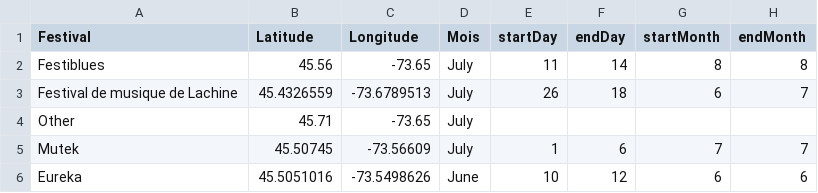
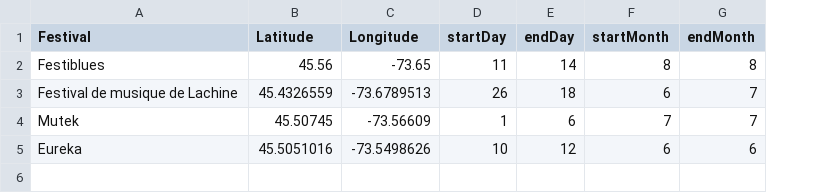
Before and after one commit to demers-eric/yackathon2016, a CSV file: la-vitrine.csv, drawn as a sheet; removed rows and columns are numbered as before the commit, all else as after; the diff names each change by its address in the sheet, - before the commit and + after, or states it on an @@ line.

```diff
--- a/la-vitrine.csv
+++ b/la-vitrine.csv
-column D (Mois), rows 2-3: July | July; rows 5-6: July | June
-row 4: Other | 45.71 | -73.65 | July
```
Also changed, not shown: 2 other files.
